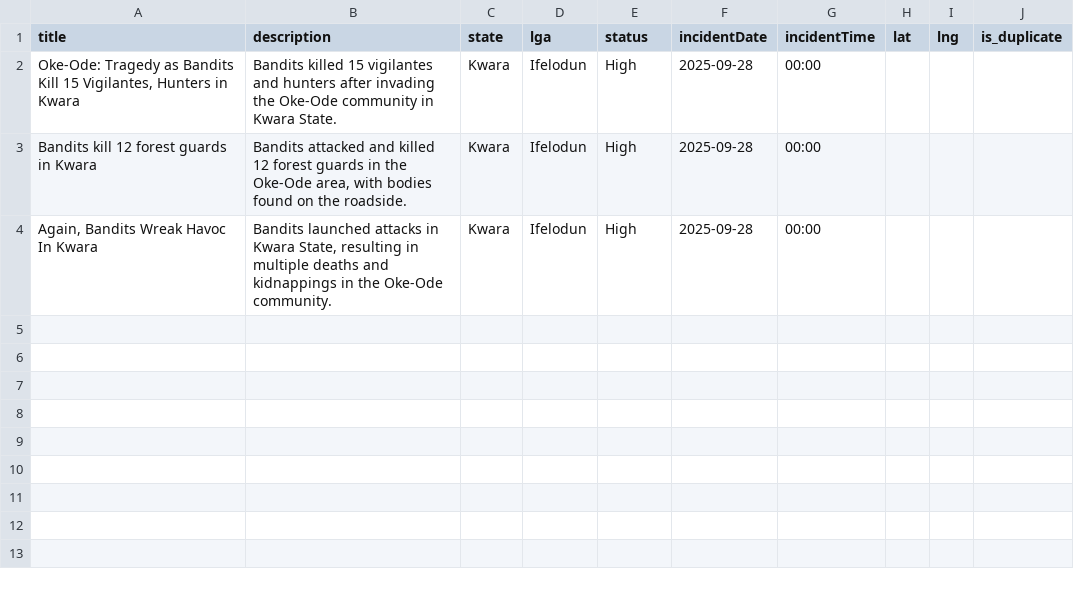
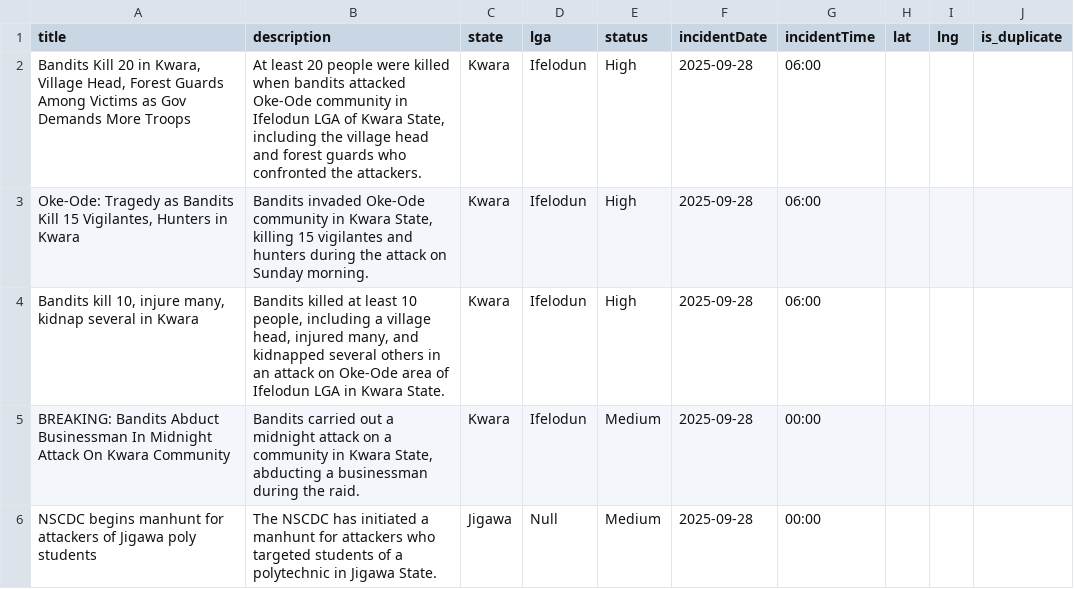
Before and after one commit to pithun/Frontend-and-Backend, a CSV file: news_data/2025-09/20250929_00.csv, drawn as a sheet.

```diff
--- a/news_data/2025-09/20250929_00.csv
+++ b/news_data/2025-09/20250929_00.csv
@@ -1,4 +1,6 @@
 title,description,state,lga,status,incidentDate,incidentTime,lat,lng,is_duplicate
-"Oke-Ode: Tragedy as Bandits Kill 15 Vigilantes, Hunters in Kwara",Bandits killed 15 vigilantes and hunters after invading the Oke-Ode community in Kwara State.,Kwara,Ifelodun,High,2025-09-28,00:00,,,
-Bandits kill 12 forest guards in Kwara,"Bandits attacked and killed 12 forest guards in the Oke-Ode area, with bodies found on the roadside.",Kwara,Ifelodun,High,2025-09-28,00:00,,,
-"Again, Bandits Wreak Havoc In Kwara","Bandits launched attacks in Kwara State, resulting in multiple deaths and kidnappings in the Oke-Ode community.",Kwara,Ifelodun,High,2025-09-28,00:00,,,
+"Bandits Kill 20 in Kwara, Village Head, Forest Guards Among Victims as Gov Demands More Troops","At least 20 people were killed when bandits attacked Oke-Ode community in Ifelodun LGA of Kwara State, including the village head and forest guards who confronted the attackers.",Kwara,Ifelodun,High,2025-09-28,06:00,,,
+"Oke-Ode: Tragedy as Bandits Kill 15 Vigilantes, Hunters in Kwara","Bandits invaded Oke-Ode community in Kwara State, killing 15 vigilantes and hunters during the attack on Sunday morning.",Kwara,Ifelodun,High,2025-09-28,06:00,,,
+"Bandits kill 10, injure many, kidnap several in Kwara","Bandits killed at least 10 people, including a village head, injured many, and kidnapped several others in an attack on Oke-Ode area of Ifelodun LGA in Kwara State.",Kwara,Ifelodun,High,2025-09-28,06:00,,,
+BREAKING: Bandits Abduct Businessman In Midnight Attack On Kwara Community,"Bandits carried out a midnight attack on a community in Kwara State, abducting a businessman during the raid.",Kwara,Ifelodun,Medium,2025-09-28,00:00,,,
+NSCDC begins manhunt for attackers of Jigawa poly students,The NSCDC has initiated a manhunt for attackers who targeted students of a polytechnic in Jigawa State.,Jigawa,Null,Medium,2025-09-28,00:00,,,
```
